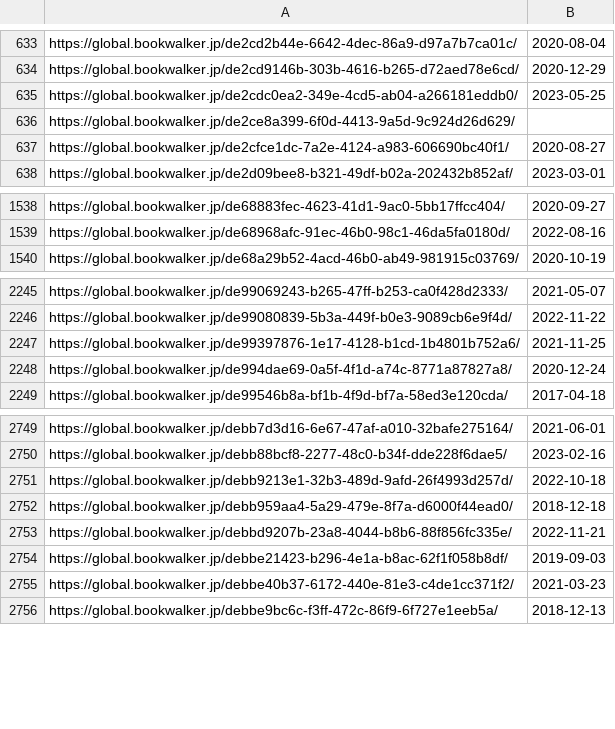
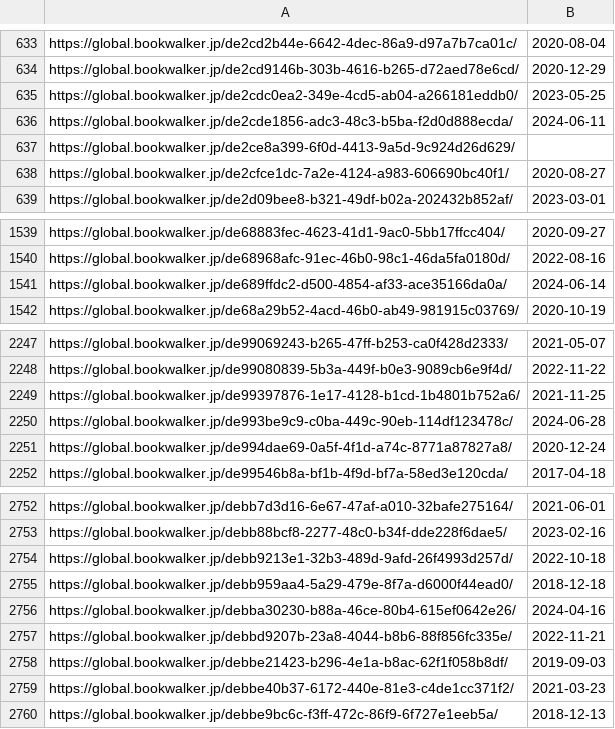
Before and after one commit to LNRelease/lnrelease.github.io, a CSV file: book_walker.csv, drawn as a sheet; only a part is shown, gaps mark what is left out.

```diff
--- a/book_walker.csv
+++ b/book_walker.csv
@@ -635,2 +635,3 @@ https://global.bookwalker.jp/de2cd9146b-303b-4616-b265-d72aed78e6cd/,2020-12-29
 https://global.bookwalker.jp/de2cdc0ea2-349e-4cd5-ab04-a266181eddb0/,2023-05-25
+https://global.bookwalker.jp/de2cde1856-adc3-48c3-b5ba-f2d0d888ecda/,2024-06-11
 https://global.bookwalker.jp/de2ce8a399-6f0d-4413-9a5d-9c924d26d629/,
@@ -1539,2 +1540,3 @@ https://global.bookwalker.jp/de68883fec-4623-41d1-9ac0-5bb17ffcc404/,2020-09-27
 https://global.bookwalker.jp/de68968afc-91ec-46b0-98c1-46da5fa0180d/,2022-08-16
+https://global.bookwalker.jp/de689ffdc2-d500-4854-af33-ace35166da0a/,2024-06-14
 https://global.bookwalker.jp/de68a29b52-4acd-46b0-ab49-981915c03769/,2020-10-19
@@ -2247,2 +2249,3 @@ https://global.bookwalker.jp/de99080839-5b3a-449f-b0e3-9089cb6e9f4d/,2022-11-22
 https://global.bookwalker.jp/de99397876-1e17-4128-b1cd-1b4801b752a6/,2021-11-25
+https://global.bookwalker.jp/de993be9c9-c0ba-449c-90eb-114df123478c/,2024-06-28
 https://global.bookwalker.jp/de994dae69-0a5f-4f1d-a74c-8771a87827a8/,2020-12-24
@@ -2752,2 +2755,3 @@ https://global.bookwalker.jp/debb9213e1-32b3-489d-9afd-26f4993d257d/,2022-10-18
 https://global.bookwalker.jp/debb959aa4-5a29-479e-8f7a-d6000f44ead0/,2018-12-18
+https://global.bookwalker.jp/debba30230-b88a-46ce-80b4-615ef0642e26/,2024-04-16
 https://global.bookwalker.jp/debbd9207b-23a8-4044-b8b6-88f856fc335e/,2022-11-21
```
Also changed, not shown: yen_press.csv, 3 other files.
